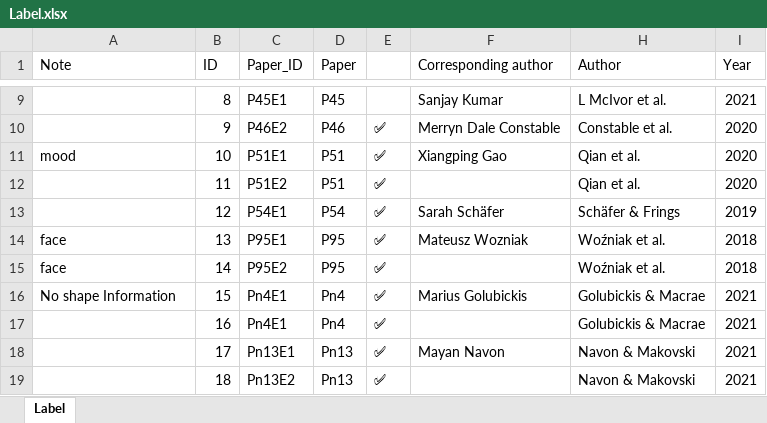
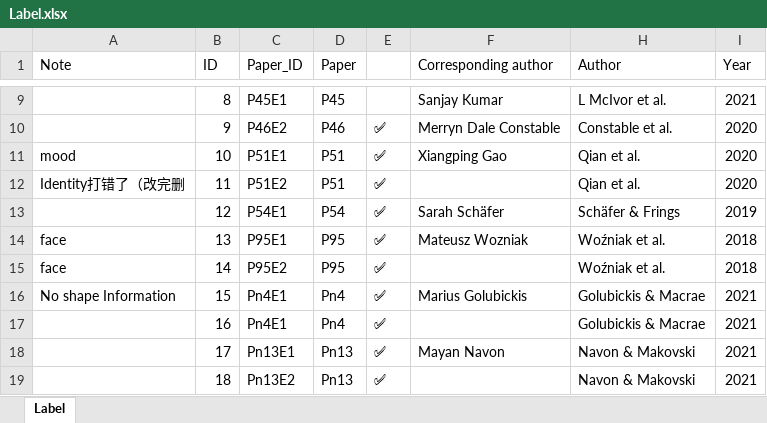
Before and after one commit to WangOldBig/SPE_Database, an Excel workbook: Label.xlsx, sheet Label, drawn as a sheet; only a part is shown, gaps mark what is left out; values as stored, in another font and other column widths than the file's, no borders; the diff names each change by its address in the sheet, - before the commit and + after, or states it on an @@ line.

```diff
--- a/Label.xlsx (sheet Label)
+++ b/Label.xlsx (sheet Label)
-A12 (Note): (empty)
+A12 (Note): Identity打错了（改完删
```
Also changed, not shown: Contact information.xlsx, SPMT_Email.xlsx, 33 other files.
